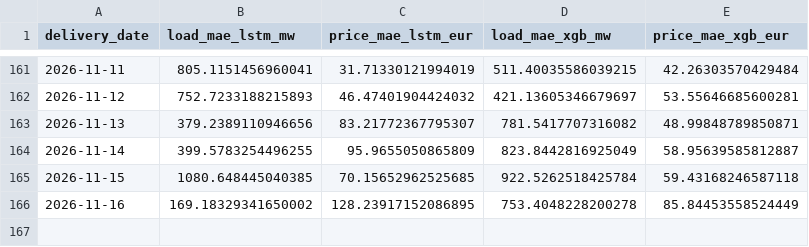
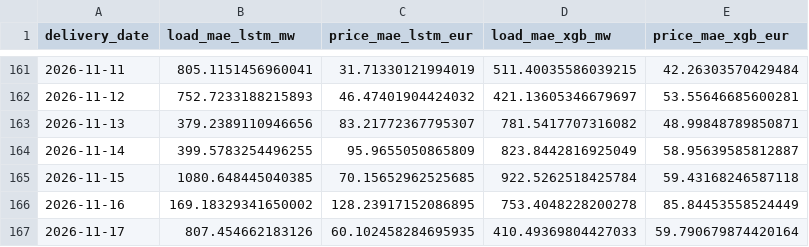
Before and after one commit to connectashish028/german-day-ahead-forecast, a CSV file: backtest_results/drift_log.csv, drawn as a sheet; only a part is shown, gaps mark what is left out.

```diff
--- a/backtest_results/drift_log.csv
+++ b/backtest_results/drift_log.csv
@@ -166 +166,2 @@ delivery_date,load_mae_lstm_mw,price_mae_lstm_eur,load_mae_xgb_mw,price_mae_xgb_
 2026-11-16,169.18329341650002,128.23917152086895,753.4048228200278,85.84453558524449
+2026-11-17,807.454662183126,60.102458284695935,410.49369804427033,59.790679874420164
```
Also changed, not shown: 3 other files.
